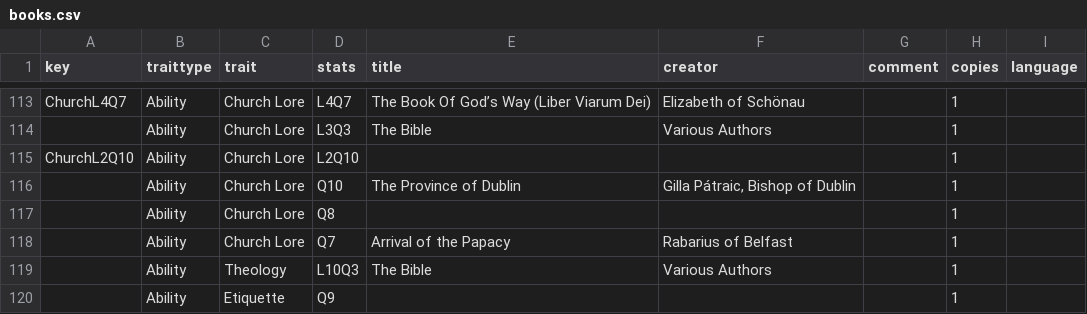
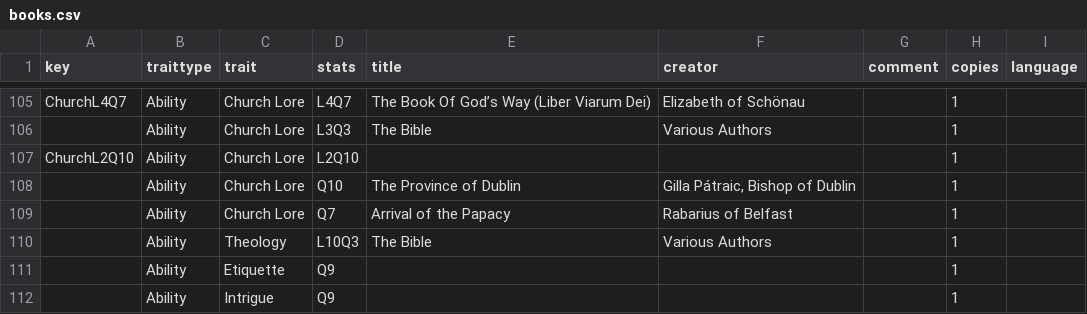
Before and after one commit to ars-magica/harm, a CSV file: Data/books.csv, drawn as a sheet; only a part is shown, gaps mark what is left out; the shorter side is filled out with more unchanged rows; the diff covers the shown part only.

```diff
--- a/Data/books.csv
+++ b/Data/books.csv
@@ -116,3 +108,2 @@ ChurchL2Q10,Ability,Church Lore         , L2Q10  ,
 ,Ability,Church Lore         , Q10    , The Province of Dublin        ,"Gilla Pátraic, Bishop of Dublin", ,1,
-,Ability,Church Lore         , Q8     ,                                 ,                   ,              ,1,
 ,Ability,Church Lore         , Q7     , Arrival of the Papacy         , Rabarius of Belfast ,              ,1,
```
Also changed, not shown: 10 removed rows elsewhere in this file, 4 other files.
